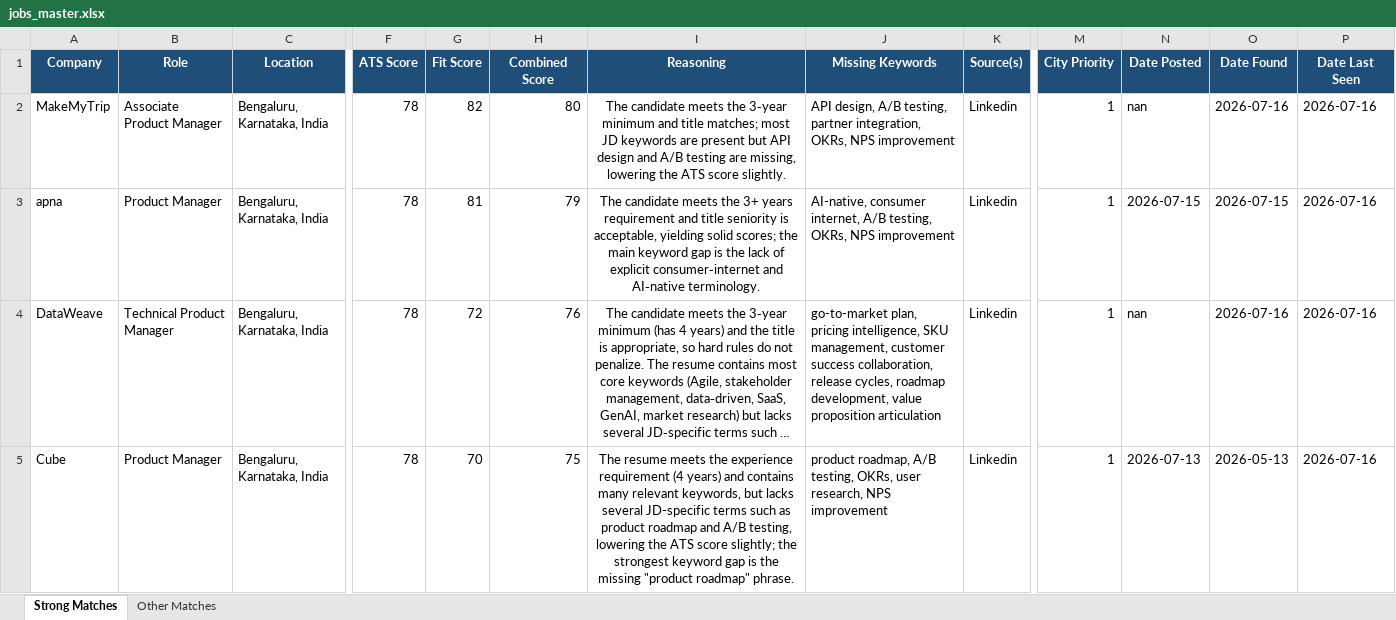
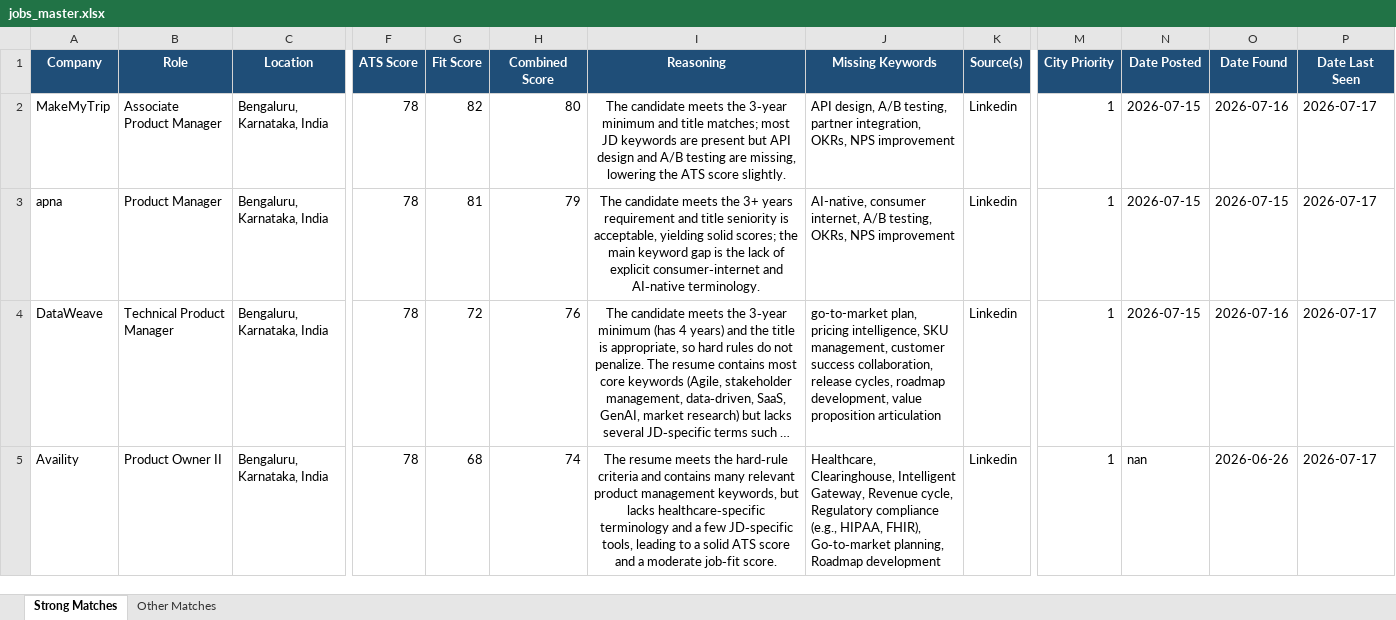
Before and after one commit to anirbanp19/Job-Tracker, an Excel workbook: output/jobs_master.xlsx, sheet Strong Matches, drawn as a sheet; only a part is shown, gaps mark what is left out; long unchanged cells end in …; values as stored, in another font and other column widths than the file's, no borders; the diff covers the shown part only; the diff names each change by its address in the sheet, - before the commit and + after, or states it on an @@ line.

```diff
--- a/output/jobs_master.xlsx (sheet Strong Matches)
+++ b/output/jobs_master.xlsx (sheet Strong Matches)
-N2 (Date Posted): nan
+N2 (Date Posted): 2026-07-15
-P2:P5 (Date Last Seen): 2026-07-16
+P2:P5 (Date Last Seen): 2026-07-17
-N4 (Date Posted): nan
+N4 (Date Posted): 2026-07-15
-A5 (Company): Cube
+A5 (Company): Availity
-B5 (Role): Product Manager
+B5 (Role): Product Owner II
-G5 (Fit Score): 70
+G5 (Fit Score): 68
-H5 (Combined Score): 75
+H5 (Combined Score): 74
-I5 (Reasoning): …meets the experience requirement (4 years) and contains many relevant keywords, but lacks several JD-specific terms such as product roadmap and A/B testing, lowering the ATS score slightly; the strongest keyword gap is the missing "product roadmap" phrase.
+I5 (Reasoning): …meets the hard‑rule criteria and contains many relevant product management keywords, but lacks healthcare‑specific terminology and a few JD‑specific tools, leading to a solid ATS score and a moderate job‑fit score.
-J5 (Missing Keywords): product roadmap, A/B testing, OKRs, user research, NPS improvement
+J5 (Missing Keywords): Healthcare, Clearinghouse, Intelligent Gateway, Revenue cycle, Regulatory compliance (e.g., HIPAA, FHIR), Go‑to‑market planning, Roadmap development
-N5 (Date Posted): 2026-07-13
+N5 (Date Posted): nan
-O5 (Date Found): 2026-05-13
+O5 (Date Found): 2026-06-26
```
Also changed, not shown: 8 added rows, 8 removed rows and 43 edited cells elsewhere in this sheet, sheet Other Matches, 1 other file.
